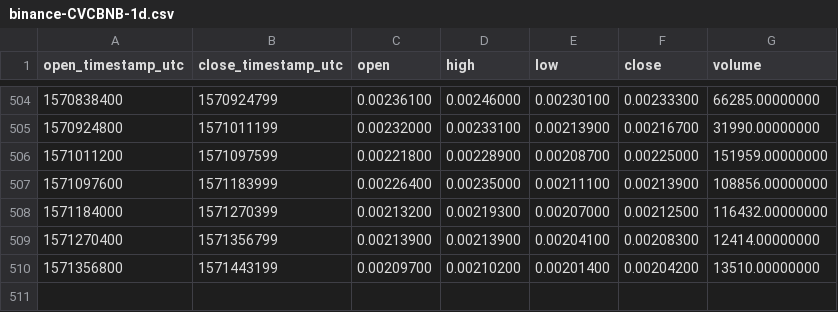
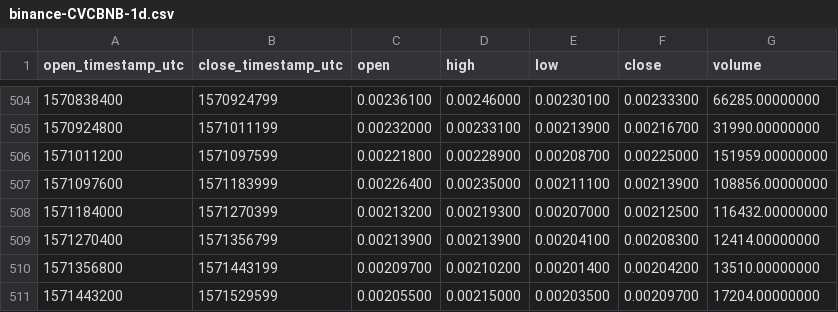
Before and after one commit to cryptobigbro/binance-CVCBNB, a CSV file: binance-CVCBNB-1d.csv, drawn as a sheet; only a part is shown, gaps mark what is left out.

```diff
--- a/binance-CVCBNB-1d.csv
+++ b/binance-CVCBNB-1d.csv
@@ -510 +510,2 @@ open_timestamp_utc,close_timestamp_utc,open,high,low,close,volume
 1571356800,1571443199,0.00209700,0.00210200,0.00201400,0.00204200,13510.00000000
+1571443200,1571529599,0.00205500,0.00215000,0.00203500,0.00209700,17204.00000000
```
Also changed, not shown: binance-CVCBNB-1h.csv.
